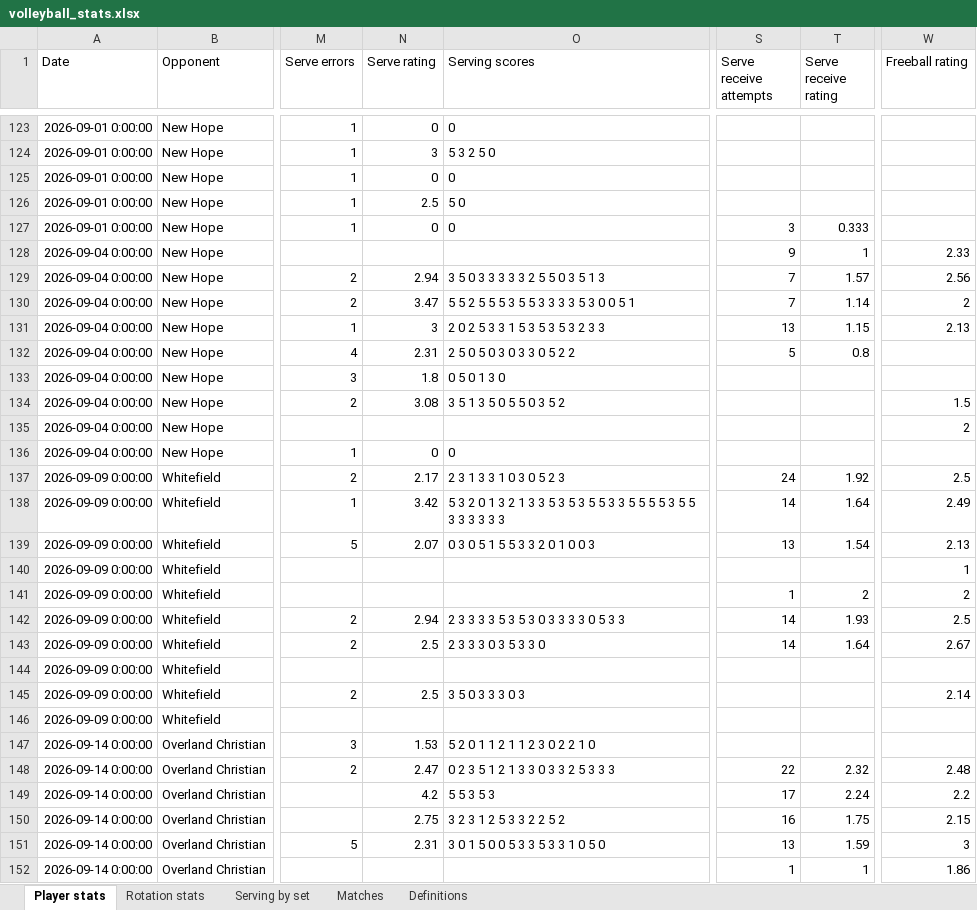
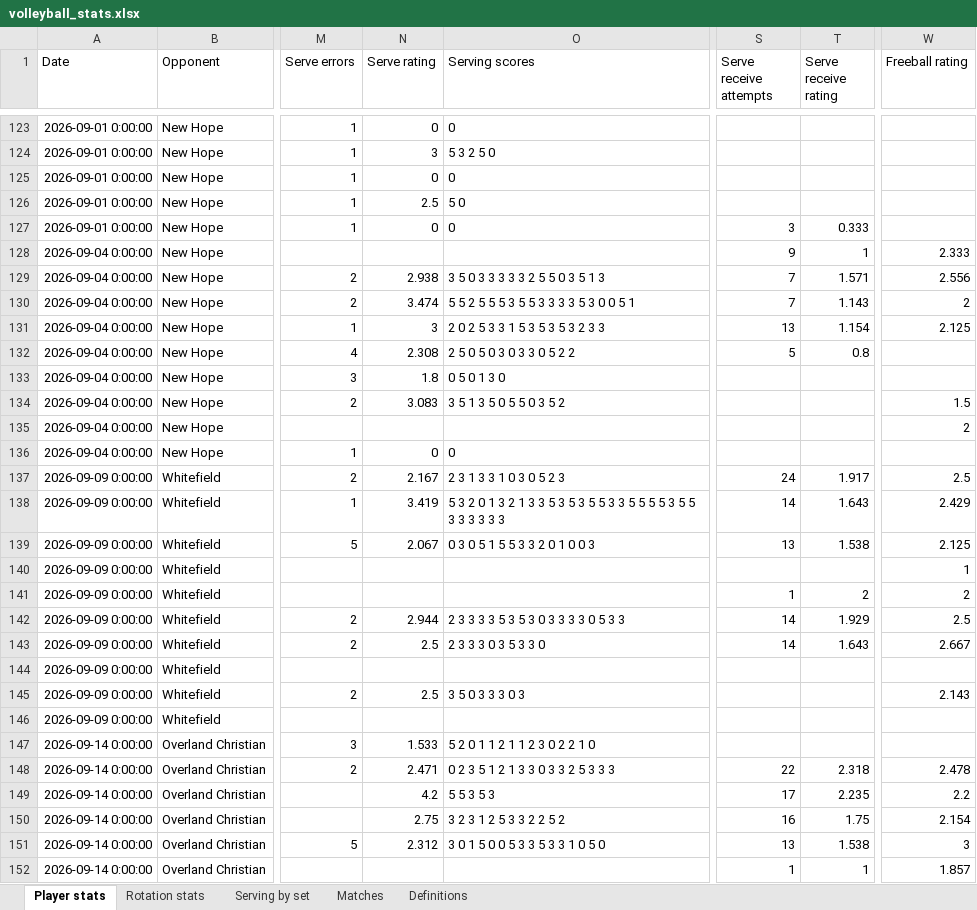
Before and after one commit to clancyred/defenders-volleyball, an Excel workbook: volleyball_stats.xlsx, sheet Player stats, drawn as a sheet; only a part is shown, gaps mark what is left out; values as stored, in another font and other column widths than the file's, no borders; the diff covers the shown part only; the diff names each change by its address in the sheet, - before the commit and + after, or states it on an @@ line.

```diff
--- a/volleyball_stats.xlsx (sheet Player stats)
+++ b/volleyball_stats.xlsx (sheet Player stats)
-W128 (Freeball rating): 2.33
+W128 (Freeball rating): 2.333
-N129 (Serve rating): 2.94
+N129 (Serve rating): 2.938
-T129 (Serve receive rating): 1.57
+T129 (Serve receive rating): 1.571
-W129 (Freeball rating): 2.56
+W129 (Freeball rating): 2.556
-N130 (Serve rating): 3.47
+N130 (Serve rating): 3.474
-T130 (Serve receive rating): 1.14
+T130 (Serve receive rating): 1.143
-T131 (Serve receive rating): 1.15
+T131 (Serve receive rating): 1.154
-W131 (Freeball rating): 2.13
+W131 (Freeball rating): 2.125
-N132 (Serve rating): 2.31
+N132 (Serve rating): 2.308
-N134 (Serve rating): 3.08
+N134 (Serve rating): 3.083
-N137 (Serve rating): 2.17
+N137 (Serve rating): 2.167
-T137 (Serve receive rating): 1.92
+T137 (Serve receive rating): 1.917
-N138 (Serve rating): 3.42
+N138 (Serve rating): 3.419
-T138 (Serve receive rating): 1.64
+T138 (Serve receive rating): 1.643
-W138 (Freeball rating): 2.49
+W138 (Freeball rating): 2.429
-N139 (Serve rating): 2.07
+N139 (Serve rating): 2.067
-T139 (Serve receive rating): 1.54
+T139 (Serve receive rating): 1.538
-W139 (Freeball rating): 2.13
+W139 (Freeball rating): 2.125
-N142 (Serve rating): 2.94
+N142 (Serve rating): 2.944
-T142 (Serve receive rating): 1.93
+T142 (Serve receive rating): 1.929
-T143 (Serve receive rating): 1.64
+T143 (Serve receive rating): 1.643
-W143 (Freeball rating): 2.67
+W143 (Freeball rating): 2.667
-W145 (Freeball rating): 2.14
+W145 (Freeball rating): 2.143
-N147 (Serve rating): 1.53
+N147 (Serve rating): 1.533
-N148 (Serve rating): 2.47
+N148 (Serve rating): 2.471
-T148 (Serve receive rating): 2.32
+T148 (Serve receive rating): 2.318
-W148 (Freeball rating): 2.48
+W148 (Freeball rating): 2.478
-T149 (Serve receive rating): 2.24
+T149 (Serve receive rating): 2.235
-W150 (Freeball rating): 2.15
+W150 (Freeball rating): 2.154
-N151 (Serve rating): 2.31
+N151 (Serve rating): 2.312
-T151 (Serve receive rating): 1.59
+T151 (Serve receive rating): 1.538
-W152 (Freeball rating): 1.86
+W152 (Freeball rating): 1.857
```
Also changed, not shown: 170 edited cells elsewhere in this sheet, 2 other files.
